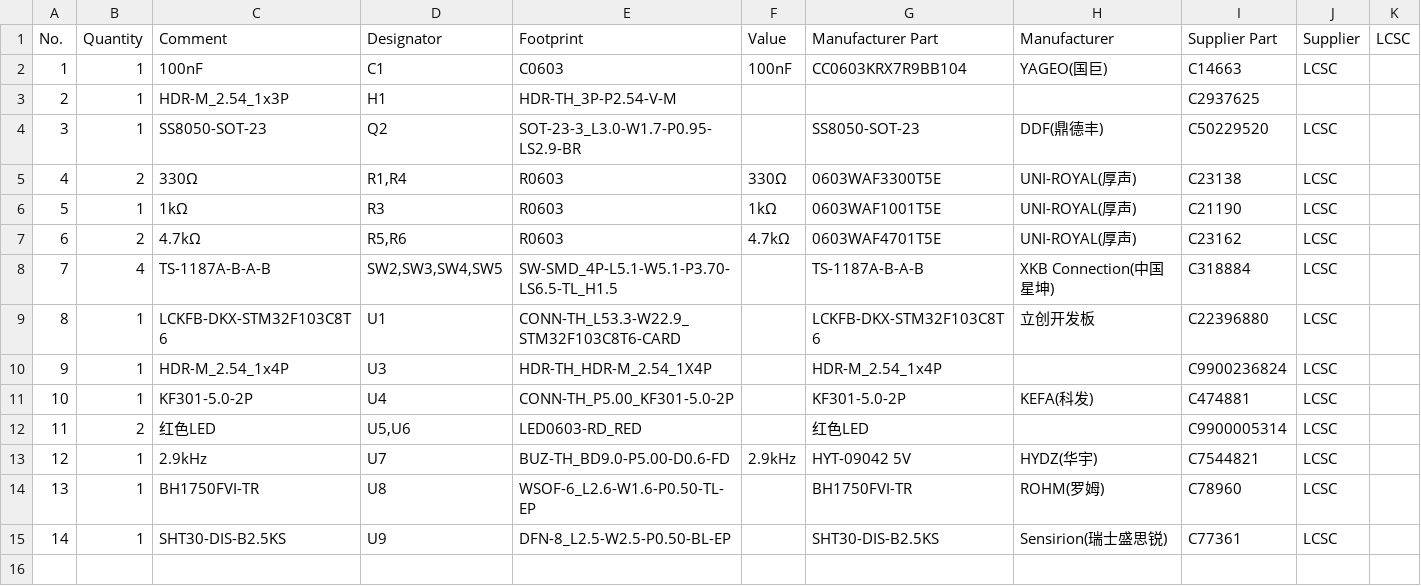
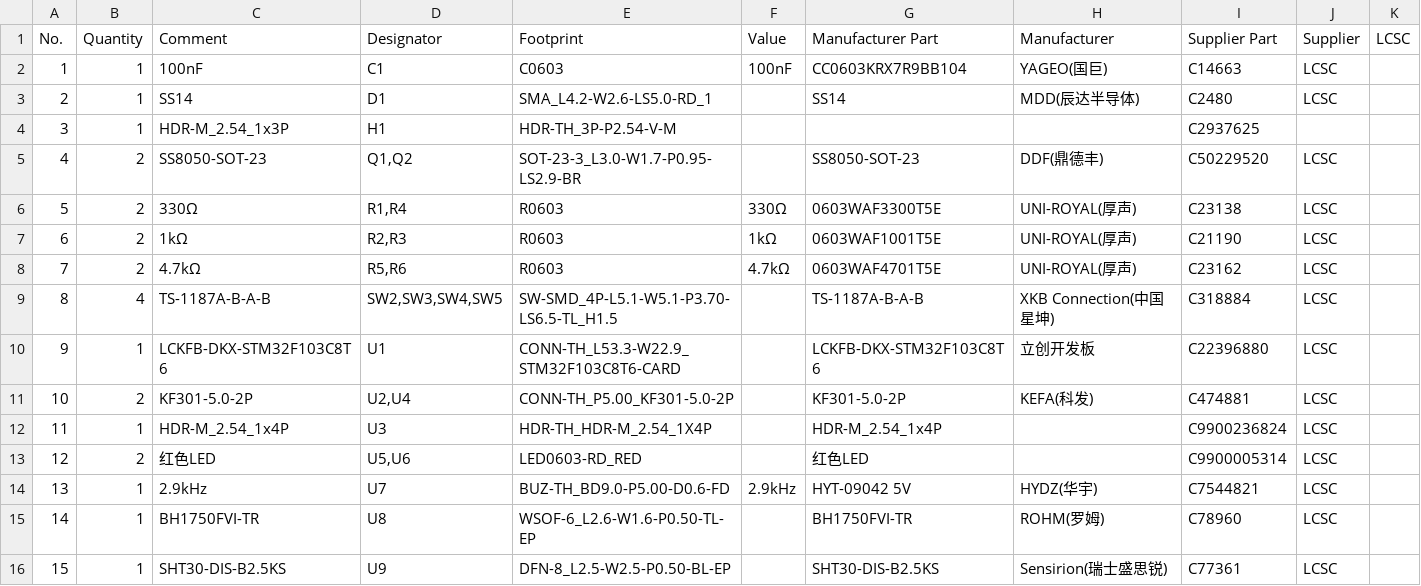
Before and after one commit to ImpossibiliaPetens/Graduation-project, a TSV file: hardware/garden-watering-system/fabrication/BOM_eda.tsv, drawn as a sheet; removed rows and columns are numbered as before the commit, all else as after; the diff names each change by its address in the sheet, - before the commit and + after, or states it on an @@ line.

```diff
--- a/hardware/garden-watering-system/fabrication/BOM_eda.tsv
+++ b/hardware/garden-watering-system/fabrication/BOM_eda.tsv
+row 3: 2 | 1 | SS14 | D1 | SMA_L4.2-W2.6-LS5.0-RD_1 |  | SS14 | MDD(辰达半导体) | C2480 | LCSC
@@ column A (No.) renumbered from row 4 down @@
-B5 (Quantity): 1
+B5 (Quantity): 2
-D5 (Designator): Q2
+D5 (Designator): Q1,Q2
-B7 (Quantity): 1
+B7 (Quantity): 2
-D7 (Designator): R3
+D7 (Designator): R2,R3
+row 11: 10 | 2 | KF301-5.0-2P | U2,U4 | CONN-TH_P5.00_KF301-5.0-2P |  | KF301-5.0-2P | KEFA(科发) | C474881 | LCSC
-row 11: 10 | 1 | KF301-5.0-2P | U4 | CONN-TH_P5.00_KF301-5.0-2P |  | KF301-5.0-2P | KEFA(科发) | C474881 | LCSC
```
Also changed, not shown: 10 other files.
